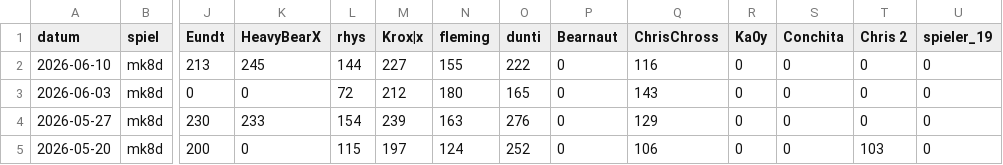
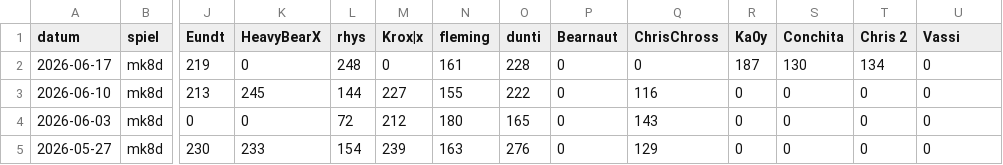
Before and after one commit to d462r8hj/MarioKartCharts, a CSV file: turniere.csv, drawn as a sheet; only a part is shown, gaps mark what is left out; the shorter side is filled out with more unchanged rows; rows hold the shown columns only; the diff names each change by its address in the sheet, - before the commit and + after, or states it on an @@ line.

Commit message:
Update turniere.csv

```diff
--- a/turniere.csv
+++ b/turniere.csv
-U1: spieler_19
+U1: Vassi
+row 2: 2026-06-17 | mk8d | 219 | 0 | 248 | 0 | 161 | 228 | 0 | 0 | 187 | 130 | 134 | 0
```
